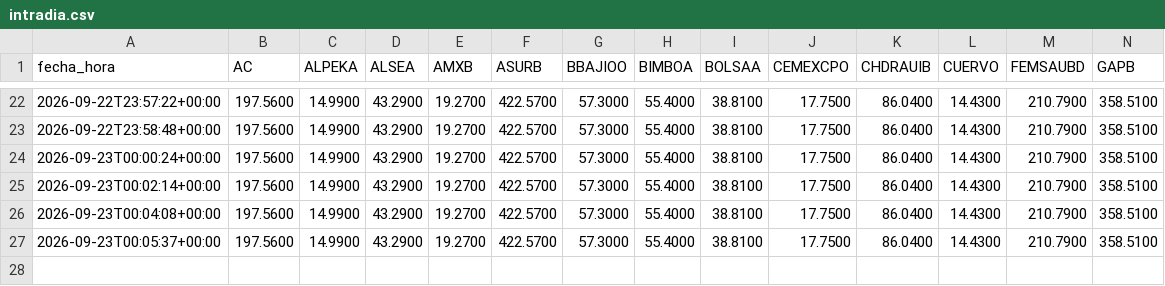
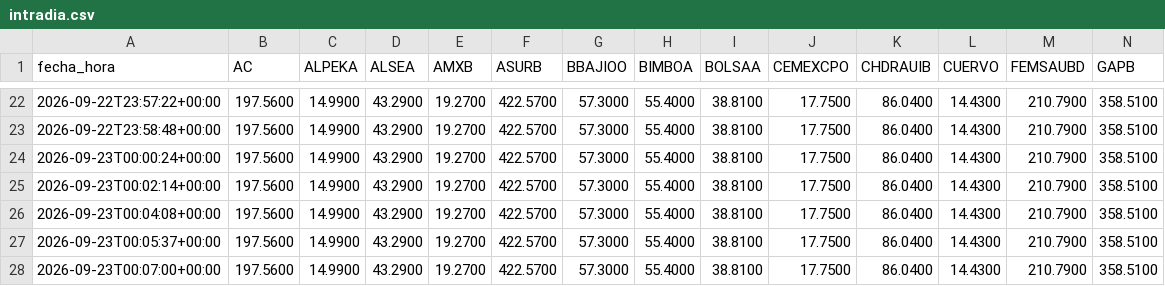
Before and after one commit to jesusdahel/bbva-clinicas, a CSV file: intradia.csv, drawn as a sheet; only a part is shown, gaps mark what is left out; rows hold the shown columns only; the diff names each change by its address in the sheet, - before the commit and + after, or states it on an @@ line.

Commit message:
Intradía 22/09/2026 18:07

```diff
--- a/intradia.csv
+++ b/intradia.csv
+row 28: 2026-09-23T00:07:00+00:00 | 197.5600 | 14.9900 | 43.2900 | 19.2700 | 422.5700 | 57.3000 | 55.4000 | 38.8100 | 17.7500 | 86.0400 | 14.4300 | 210.7900 | 358.5100
```
